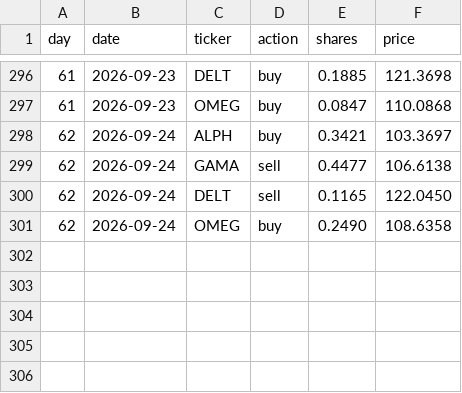
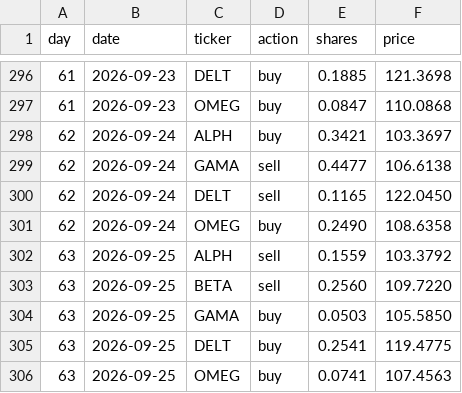
Before and after one commit to thebeardedmild/hello-world, a CSV file: finance fun/data/ledger/equal_weight_rebalancer.csv, drawn as a sheet; only a part is shown, gaps mark what is left out.

```diff
--- a/finance fun/data/ledger/equal_weight_rebalancer.csv
+++ b/finance fun/data/ledger/equal_weight_rebalancer.csv
@@ -301 +301,6 @@ day,date,ticker,action,shares,price
 62,2026-09-24,OMEG,buy,0.2490,108.6358
+63,2026-09-25,ALPH,sell,0.1559,103.3792
+63,2026-09-25,BETA,sell,0.2560,109.7220
+63,2026-09-25,GAMA,buy,0.0503,105.5850
+63,2026-09-25,DELT,buy,0.2541,119.4775
+63,2026-09-25,OMEG,buy,0.0741,107.4563
```
Also changed, not shown: finance fun/data/ledger/mean_reversion.csv, finance fun/data/ledger/random_walker.csv, 7 other files.
